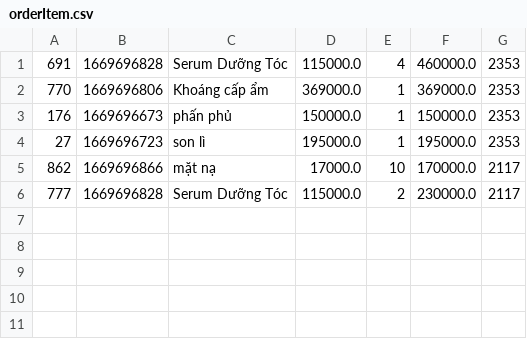
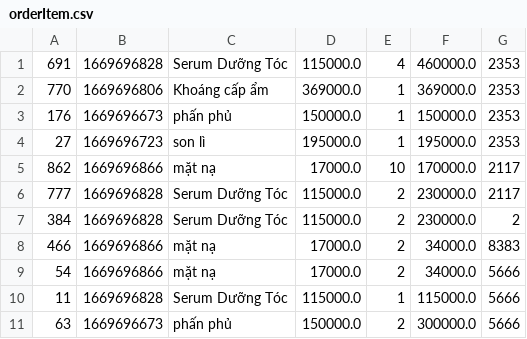
Before and after one commit to Sen20312123/CaseStudy_2, a CSV file: MieuMieuShop/data/orderItem.csv, drawn as a sheet; the diff names each change by its address in the sheet, - before the commit and + after, or states it on an @@ line.

```diff
--- a/MieuMieuShop/data/orderItem.csv
+++ b/MieuMieuShop/data/orderItem.csv
+row 7: 384 | 1669696828 | Serum Dưỡng Tóc | 115000.0 | 2 | 230000.0 | 2
+row 8: 466 | 1669696866 | mặt nạ | 17000.0 | 2 | 34000.0 | 8383
+row 9: 54 | 1669696866 | mặt nạ | 17000.0 | 2 | 34000.0 | 5666
+row 10: 11 | 1669696828 | Serum Dưỡng Tóc | 115000.0 | 1 | 115000.0 | 5666
+row 11: 63 | 1669696673 | phấn phủ | 150000.0 | 2 | 300000.0 | 5666
```
Also changed, not shown: MieuMieuShop/data/printedOrder.csv, MieuMieuShop/data/printedOrderItem.csv, 5 other files.
